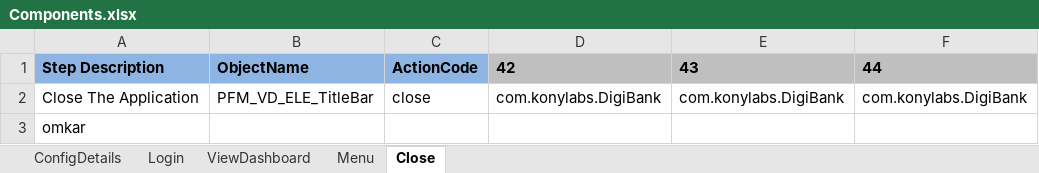
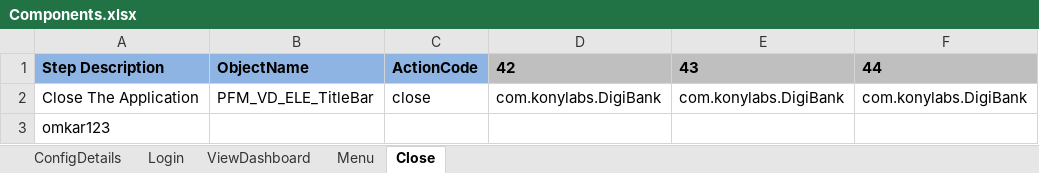
Before and after one commit to omkarsawant17/MobileExecution, an Excel workbook: Components/Components.xlsx, sheet Close, drawn as a sheet; only a part is shown; values as stored, in another font and other column widths than the file's, no borders; the diff names each change by its address in the sheet, - before the commit and + after, or states it on an @@ line.

Commit message:
os

```diff
--- a/Components/Components.xlsx (sheet Close)
+++ b/Components/Components.xlsx (sheet Close)
-A3: omkar
+A3: omkar123
```
